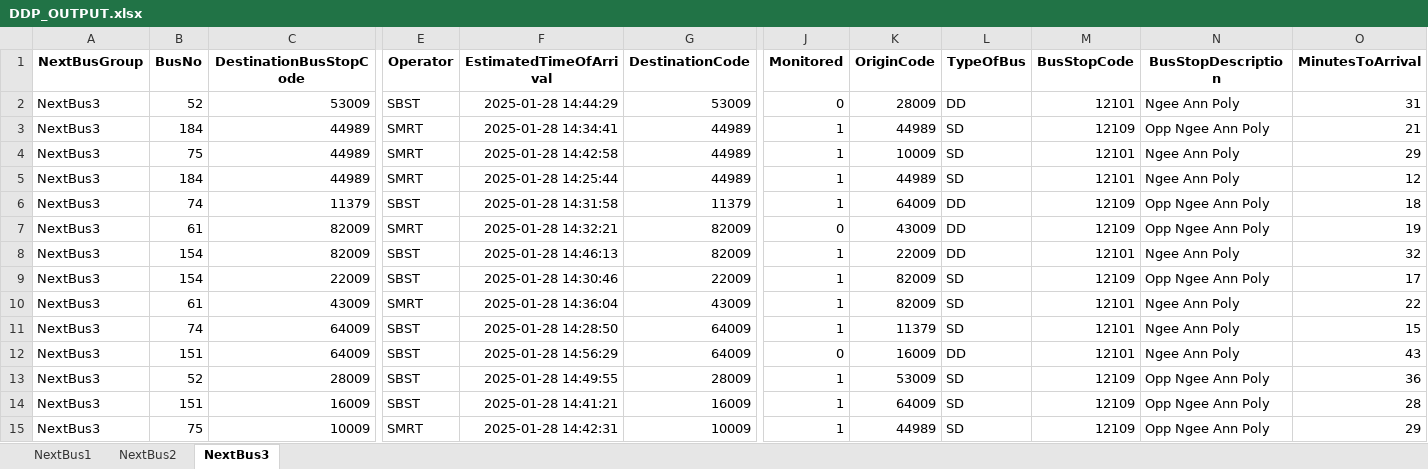
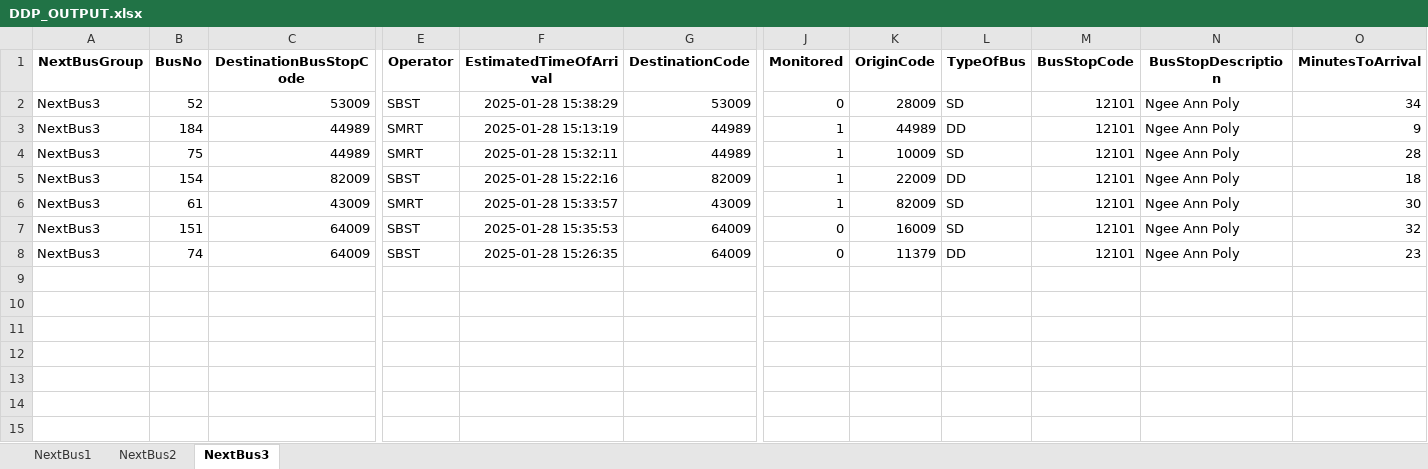
Before and after one commit to sophie-aje/test-ddp-1, an Excel workbook: path/in/repo/DDP_OUTPUT.xlsx, sheet NextBus3, drawn as a sheet; only a part is shown, gaps mark what is left out; values as stored, in another font and other column widths than the file's, no borders; charts and pictures not drawn; removed rows and columns are numbered as before the commit, all else as after; rows hold the shown columns only; the diff names each change by its address in the sheet, - before the commit and + after, or states it on an @@ line.

```diff
--- a/path/in/repo/DDP_OUTPUT.xlsx (sheet NextBus3)
+++ b/path/in/repo/DDP_OUTPUT.xlsx (sheet NextBus3)
-F2 (EstimatedTimeOfArrival): 2025-01-28 14:44:29
+F2 (EstimatedTimeOfArrival): 2025-01-28 15:38:29
-L2 (TypeOfBus): DD
+L2 (TypeOfBus): SD
-O2 (MinutesToArrival): 31
+O2 (MinutesToArrival): 34
-F3 (EstimatedTimeOfArrival): 2025-01-28 14:34:41
+F3 (EstimatedTimeOfArrival): 2025-01-28 15:13:19
-L3 (TypeOfBus): SD
+L3 (TypeOfBus): DD
-M3 (BusStopCode): 12109
+M3 (BusStopCode): 12101
-N3 (BusStopDescription): Opp Ngee Ann Poly
+N3 (BusStopDescription): Ngee Ann Poly
-O3 (MinutesToArrival): 21
+O3 (MinutesToArrival): 9
-F4 (EstimatedTimeOfArrival): 2025-01-28 14:42:58
+F4 (EstimatedTimeOfArrival): 2025-01-28 15:32:11
-O4 (MinutesToArrival): 29
+O4 (MinutesToArrival): 28
-row 5: NextBus3 | 184 | 44989 | SMRT | 2025-01-28 14:25:44 | 44989 | 1 | 44989 | SD | 12101 | Ngee Ann Poly | 12
-row 6: NextBus3 | 74 | 11379 | SBST | 2025-01-28 14:31:58 | 11379 | 1 | 64009 | DD | 12109 | Opp Ngee Ann Poly | 18
-row 7: NextBus3 | 61 | 82009 | SMRT | 2025-01-28 14:32:21 | 82009 | 0 | 43009 | DD | 12109 | Opp Ngee Ann Poly | 19
-F5 (EstimatedTimeOfArrival): 2025-01-28 14:46:13
+F5 (EstimatedTimeOfArrival): 2025-01-28 15:22:16
-O5 (MinutesToArrival): 32
+O5 (MinutesToArrival): 18
-row 9: NextBus3 | 154 | 22009 | SBST | 2025-01-28 14:30:46 | 22009 | 1 | 82009 | SD | 12109 | Opp Ngee Ann Poly | 17
-F6 (EstimatedTimeOfArrival): 2025-01-28 14:36:04
+F6 (EstimatedTimeOfArrival): 2025-01-28 15:33:57
-O6 (MinutesToArrival): 22
+O6 (MinutesToArrival): 30
-B7 (BusNo): 74
+B7 (BusNo): 151
-F7 (EstimatedTimeOfArrival): 2025-01-28 14:28:50
+F7 (EstimatedTimeOfArrival): 2025-01-28 15:35:53
-J7 (Monitored): 1
+J7 (Monitored): 0
-K7 (OriginCode): 11379
+K7 (OriginCode): 16009
-O7 (MinutesToArrival): 15
+O7 (MinutesToArrival): 32
-B8 (BusNo): 151
+B8 (BusNo): 74
-F8 (EstimatedTimeOfArrival): 2025-01-28 14:56:29
+F8 (EstimatedTimeOfArrival): 2025-01-28 15:26:35
-K8 (OriginCode): 16009
+K8 (OriginCode): 11379
-O8 (MinutesToArrival): 43
+O8 (MinutesToArrival): 23
-row 13: NextBus3 | 52 | 28009 | SBST | 2025-01-28 14:49:55 | 28009 | 1 | 53009 | SD | 12109 | Opp Ngee Ann Poly | 36
-row 14: NextBus3 | 151 | 16009 | SBST | 2025-01-28 14:41:21 | 16009 | 1 | 64009 | SD | 12109 | Opp Ngee Ann Poly | 28
-row 15: NextBus3 | 75 | 10009 | SMRT | 2025-01-28 14:42:31 | 10009 | 1 | 44989 | SD | 12109 | Opp Ngee Ann Poly | 29
```
Also changed, not shown: sheet NextBus2, sheet NextBus1, charts or pictures.
